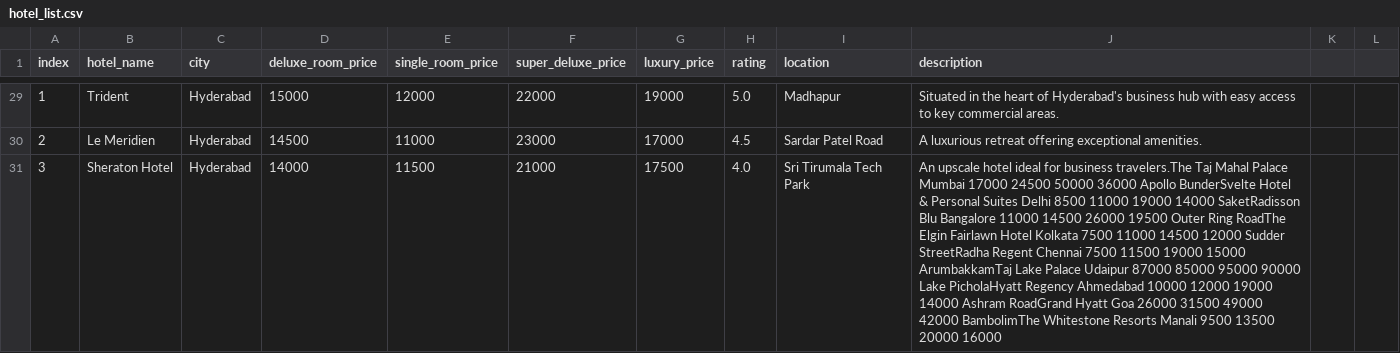
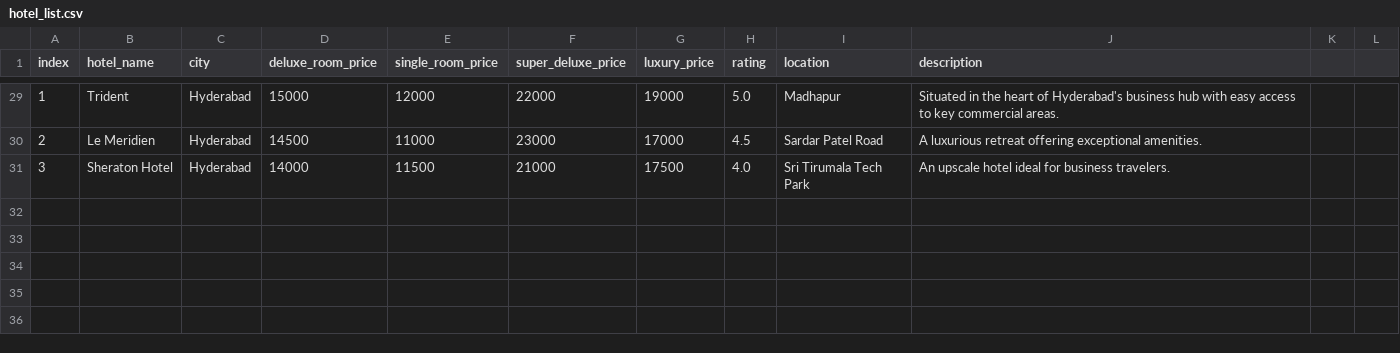
Before and after one commit to macwandarell/C-nergetic, a CSV file: User Main Page/hotel_list.csv, drawn as a sheet; only a part is shown, gaps mark what is left out; the diff names each change by its address in the sheet, - before the commit and + after, or states it on an @@ line.

```diff
--- a/User Main Page/hotel_list.csv
+++ b/User Main Page/hotel_list.csv
-J31 (description): …for business travelers.The Taj Mahal Palace Mumbai 17000 24500 50000 36000 Apollo BunderSvelte Hotel & Personal Suites Delhi 8500 11000 19000 14000 SaketRadisson Blu Bangalore 11000 14500 26000 19500 Outer Ring RoadThe Elgin Fairlawn Hotel Kolkata 7500 11000 14500 12000 Sudder StreetRadha Regent Chennai 7500 11500 19000 15000 ArumbakkamTaj Lake Palace Udaipur 87000 85000 95000 90000 Lake PicholaHyatt Regency Ahmedabad 10000 12000 19000 14000 Ashram RoadGrand Hyatt Goa 26000 31500 49000 42000 BambolimThe Whitestone Resorts Manali 9500 13500 20000 16000
+J31 (description): …for business travelers.
```
Also changed, not shown: 11 other files.
